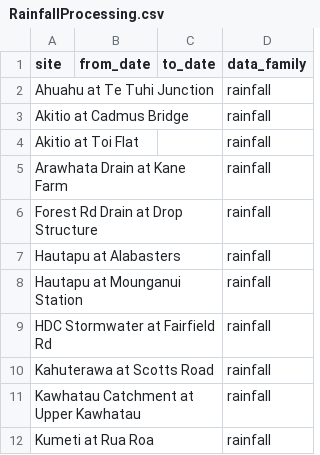
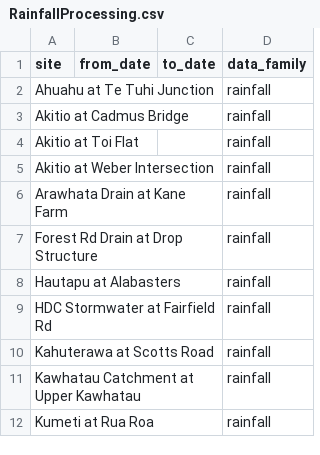
Before and after one commit to HorizonsRC/hydrobot, a CSV file: prototypes/tasks_copy/RainfallProcessing.csv, drawn as a sheet; only a part is shown; removed rows and columns are numbered as before the commit, all else as after; the diff names each change by its address in the sheet, - before the commit and + after, or states it on an @@ line.

Commit message:
updating rainfall list

```diff
--- a/prototypes/tasks_copy/RainfallProcessing.csv
+++ b/prototypes/tasks_copy/RainfallProcessing.csv
+row 5: Akitio at Weber Intersection |  |  | rainfall
-row 8: Hautapu at Mounganui Station |  |  | rainfall
```
Also changed, not shown: 1 other file.
